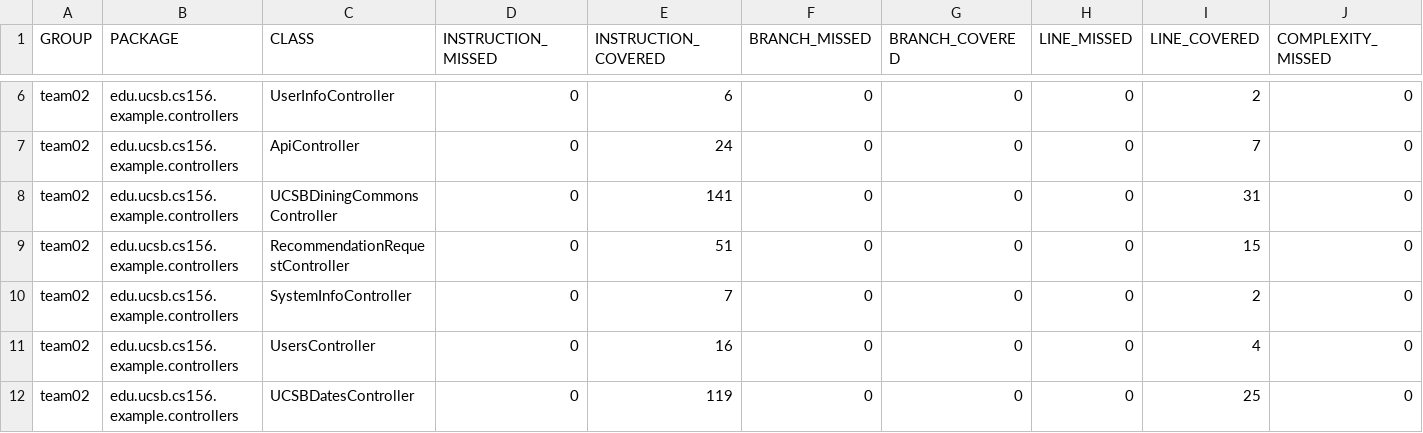
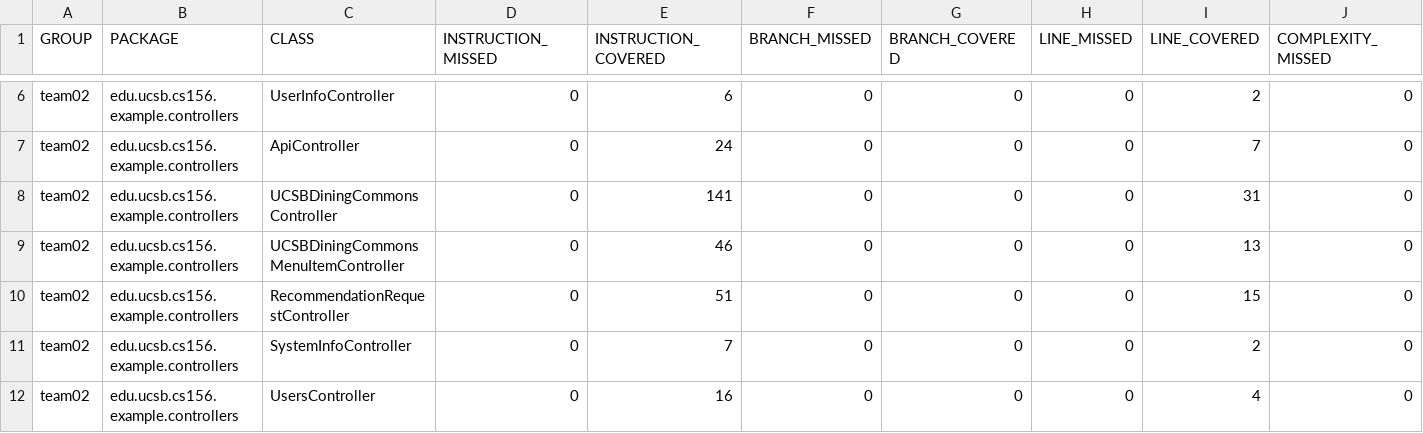
Before and after one commit to ucsb-cs156-f23/team02-f23-6pm-2, a CSV file: jacoco/jacoco.csv, drawn as a sheet; only a part is shown, gaps mark what is left out; the shorter side is filled out with more unchanged rows; rows hold the shown columns only; the diff names each change by its address in the sheet, - before the commit and + after, or states it on an @@ line.

Commit message:
Deploying to gh-pages from @ ucsb-cs156-f23/team02-f23-6pm-2@0e27249eb319a6ccffd68bff033581252219705e 🚀

```diff
--- a/jacoco/jacoco.csv
+++ b/jacoco/jacoco.csv
+row 9: team02 | edu.ucsb.cs156.example.controllers | UCSBDiningCommonsMenuItemController | 0 | 46 | 0 | 0 | 0 | 13 | 0
```
Also changed, not shown: 7 other files.
